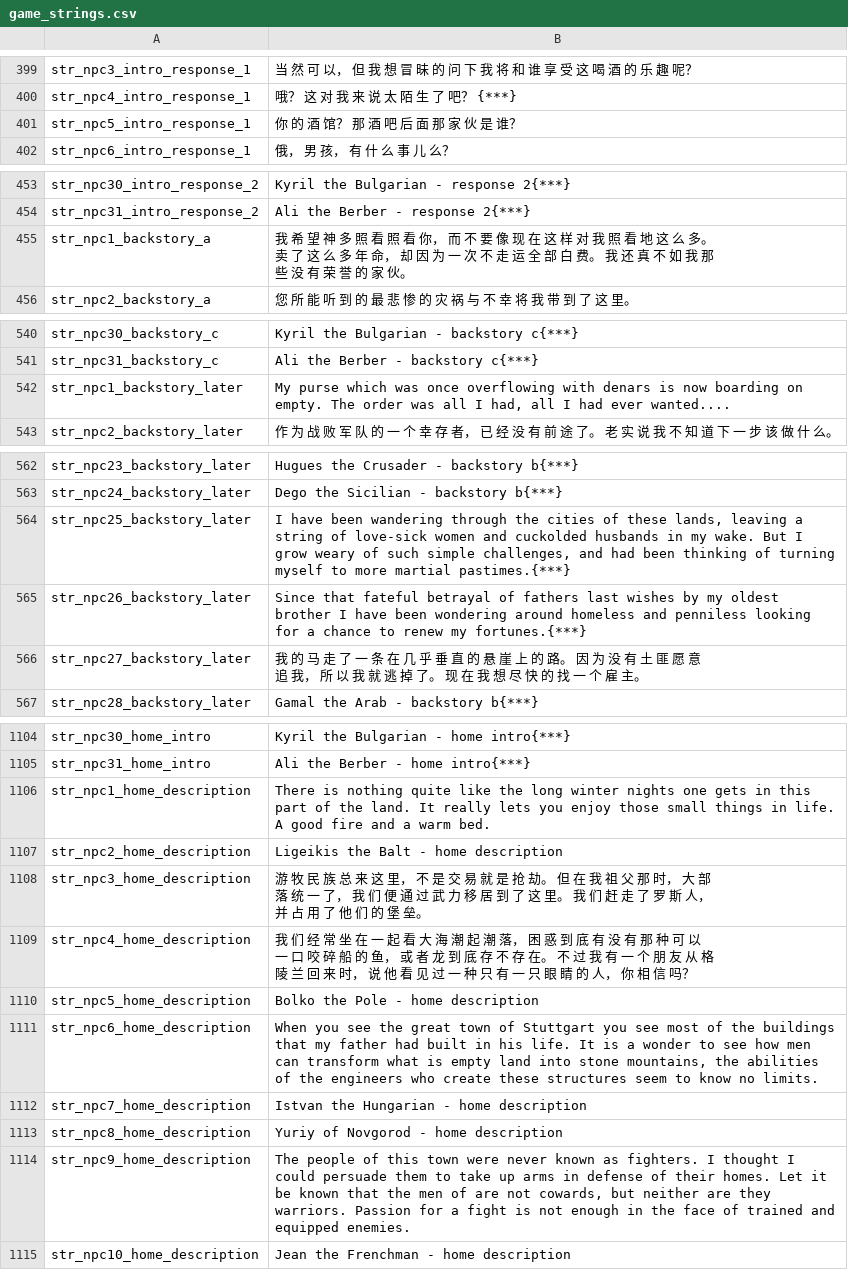
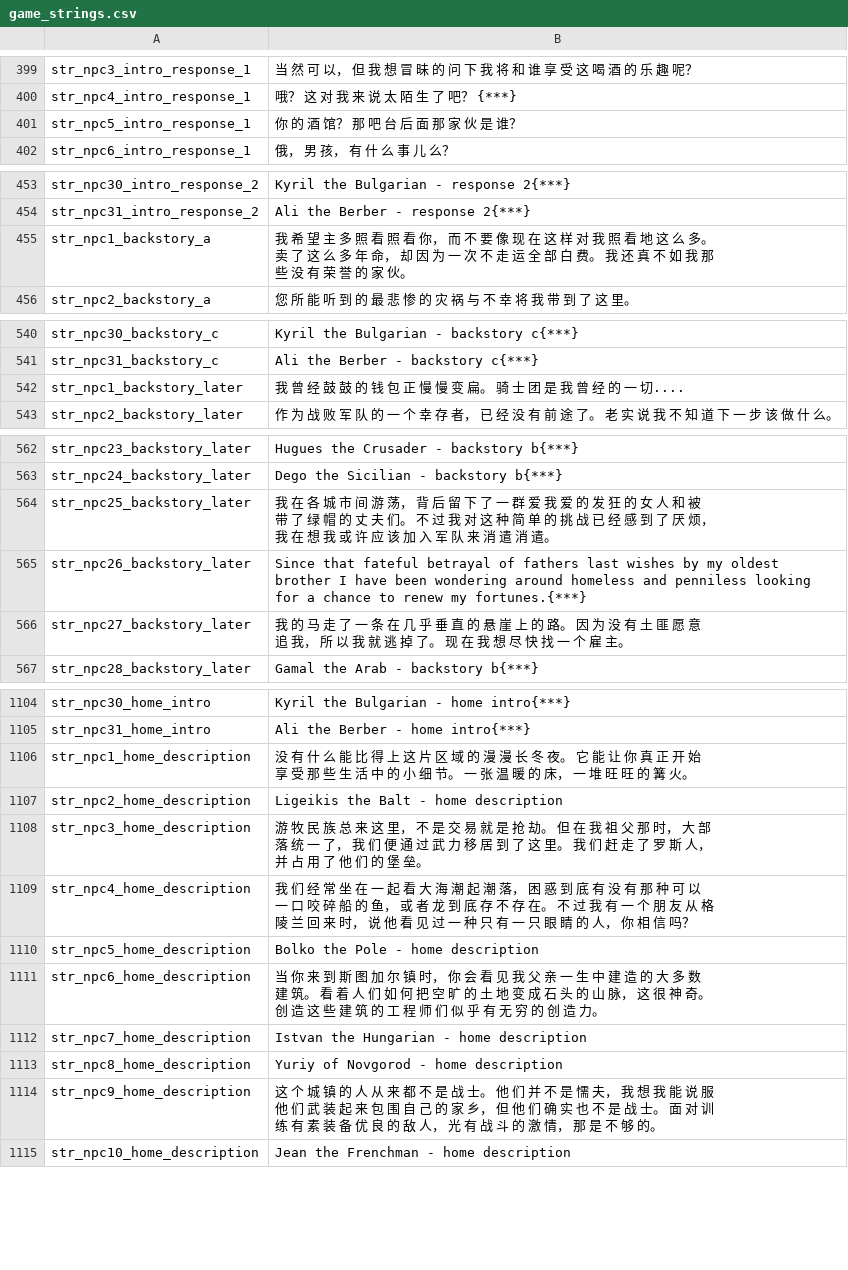
Before and after one commit to zac123456789123/mountblade-ad1257svn-chinese-translation, a CSV file: cns/game_strings.csv, drawn as a sheet; only a part is shown, gaps mark what is left out; the diff covers the shown part only.

Commit message:
NPC对话

```diff
--- a/cns/game_strings.csv
+++ b/cns/game_strings.csv
@@ -400,3 +400,3 @@ str_npc3_intro_response_1|当 然 可 以， 但 我 想 冒 昧 的 问 下 我
 str_npc4_intro_response_1|哦？ 这 对 我 来 说 太 陌 生 了 吧？ {***}
-str_npc5_intro_response_1|你 的 酒 馆？ 那 酒 吧 后 面 那 家 伙 是 谁？
+str_npc5_intro_response_1|你 的 酒 馆？ 那 吧 台 后 面 那 家 伙 是 谁？
 str_npc6_intro_response_1|俄， 男 孩， 有 什 么 事 儿 么？
@@ -454,3 +454,3 @@ str_npc30_intro_response_2|Kyril the Bulgarian - response 2{***}
 str_npc31_intro_response_2|Ali the Berber - response 2{***}
-str_npc1_backstory_a|我 希 望 神 多 照 看 照 看 你， 而 不 要 像 现 在 这 样 对 我 照 看 地 这 么 多。 卖 了 这 么 多 年 命， 却 因 为 一 次 不 走 运 全 部 白 费。 我 还 真 不 如 我 那 些 没 有 荣 誉 的 家 伙。
+str_npc1_backstory_a|我 希 望 主 多 照 看 照 看 你， 而 不 要 像 现 在 这 样 对 我 照 看 地 这 么 多。 卖 了 这 么 多 年 命， 却 因 为 一 次 不 走 运 全 部 白 费。 我 还 真 不 如 我 那 些 没 有 荣 誉 的 家 伙。
 str_npc2_backstory_a|您 所 能 听 到 的 最 悲 惨 的 灾 祸 与 不 幸 将 我 带 到 了 这 里。
@@ -541,3 +541,3 @@ str_npc30_backstory_c|Kyril the Bulgarian - backstory c{***}
 str_npc31_backstory_c|Ali the Berber - backstory c{***}
-str_npc1_backstory_later|My purse which was once overflowing with denars is now boarding on empty. The order was all I had, all I had ever wanted....
+str_npc1_backstory_later|我 曾 经 鼓 鼓 的 钱 包 正 慢 慢 变 扁。 骑 士 团 是 我 曾 经 的 一 切....
 str_npc2_backstory_later|作 为 战 败 军 队 的 一 个 幸 存 者， 已 经 没 有 前 途 了。 老 实 说 我 不 知 道 下 一 步 该 做 什 么。
@@ -563,5 +563,5 @@ str_npc23_backstory_later|Hugues the Crusader - backstory b{***}
 str_npc24_backstory_later|Dego the Sicilian - backstory b{***}
-str_npc25_backstory_later|I have been wandering through the cities of these lands, leaving a string of love-sick women and cuckolded husbands in my wake. But I grow weary of such simple challenges, and had been thinking of turning myself to more martial pastimes.{***}
+str_npc25_backstory_later|我 在 各 城 市 间 游 荡， 背 后 留 下 了 一 群 爱 我 爱 的 发 狂 的 女 人 和 被 带 了 绿 帽 的 丈 夫 们。 不 过 我 对 这 种 简 单 的 挑 战 已 经 感 到 了 厌 烦， 我 在 想 我 或 许 应 该 加 入 军 队 来 消 遣 消 遣。
 str_npc26_backstory_later|Since that fateful betrayal of fathers last wishes by my oldest brother I have been wondering around homeless and penniless looking for a chance to renew my fortunes.{***}
-str_npc27_backstory_later|我 的 马 走 了 一 条 在 几 乎 垂 直 的 悬 崖 上 的 路。 因 为 没 有 土 匪 愿 意 追 我， 所 以 我 就 逃 掉 了。 现 在 我 想 尽 快 的 找 一 个 雇 主。
+str_npc27_backstory_later|我 的 马 走 了 一 条 在 几 乎 垂 直 的 悬 崖 上 的 路。 因 为 没 有 土 匪 愿 意 追 我， 所 以 我 就 逃 掉 了。 现 在 我 想 尽 快 找 一 个 雇 主。
 str_npc28_backstory_later|Gamal the Arab - backstory b{***}
@@ -1105,3 +1105,3 @@ str_npc30_home_intro|Kyril the Bulgarian - home intro{***}
 str_npc31_home_intro|Ali the Berber - home intro{***}
-str_npc1_home_description|There is nothing quite like the long winter nights one gets in this part of the land. It really lets you enjoy those small things in life. A good fire and a warm bed.
+str_npc1_home_description|没 有 什 么 能 比 得 上 这 片 区 域 的 漫 漫 长 冬 夜。 它 能 让 你 真 正 开 始 享 受 那 些 生 活 中 的 小 细 节。 一 张 温 暖 的 床， 一 堆 旺 旺 的 篝 火。
 str_npc2_home_description|Ligeikis the Balt - home description
@@ -1110,6 +1110,6 @@ str_npc4_home_description|我 们 经 常 坐 在 一 起 看 大 海 潮 起
 str_npc5_home_description|Bolko the Pole - home description
-str_npc6_home_description|When you see the great town of Stuttgart you see most of the buildings that my father had built in his life. It is a wonder to see how men can transform what is empty land into stone mountains, the abilities of the engineers who create these structures seem to know no limits.
+str_npc6_home_description|当 你 来 到 斯 图 加 尔 镇 时， 你 会 看 见 我 父 亲 一 生 中 建 造 的 大 多 数 建 筑。 看 着 人 们 如 何 把 空 旷 的 土 地 变 成 石 头 的 山 脉， 这 很 神 奇。 创 造 这 些 建 筑 的 工 程 师 们 似 乎 有 无 穷 的 创 造 力。
 str_npc7_home_description|Istvan the Hungarian - home description
 str_npc8_home_description|Yuriy of Novgorod - home description
-str_npc9_home_description|The people of this town were never known as fighters. I thought I could persuade them to take up arms in defense of their homes. Let it be known that the men of are not cowards, but neither are they warriors. Passion for a fight is not enough in the face of trained and equipped enemies.
+str_npc9_home_description|这 个 城 镇 的 人 从 来 都 不 是 战 士。 他 们 并 不 是 懦 夫， 我 想 我 能 说 服 他 们 武 装 起 来 包 围 自 己 的 家 乡， 但 他 们 确 实 也 不 是 战 士。 面 对 训 练 有 素 装 备 优 良 的 敌 人， 光 有 战 斗 的 激 情， 那 是 不 够 的。
 str_npc10_home_description|Jean the Frenchman - home description
```
Also changed, not shown: 14 edited cells elsewhere in this file.
